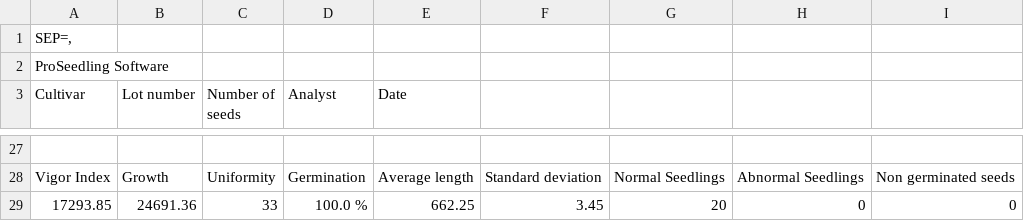
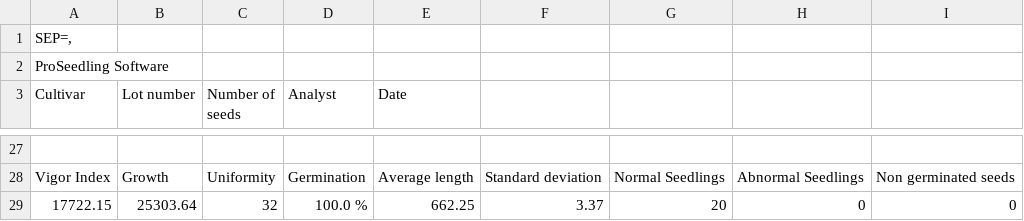
Before and after one commit to NMBawiskar/germinated_seed_analyzer, a CSV file: inputs/0/results/N1A.csv, drawn as a sheet; only a part is shown, gaps mark what is left out; the diff covers the shown part only; the diff names each change by its address in the sheet, - before the commit and + after, or states it on an @@ line.

```diff
--- a/inputs/0/results/N1A.csv
+++ b/inputs/0/results/N1A.csv
-A29 (Cultivar): 17293.85
+A29 (Cultivar): 17722.15
-B29 (Lot number): 24691.36
+B29 (Lot number): 25303.64
-C29 (Number of seeds): 33
+C29 (Number of seeds): 32
-F29: 3.45
+F29: 3.37
```
Also changed, not shown: 63 edited cells elsewhere in this file, 4 other files.
